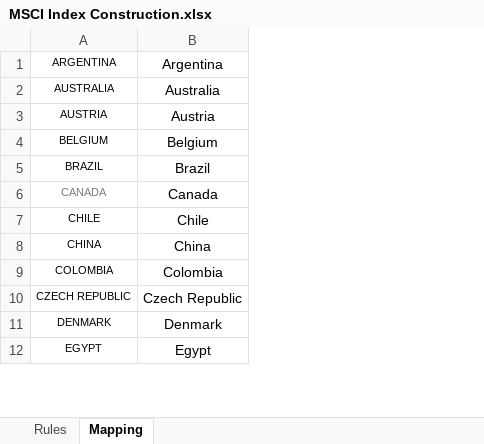
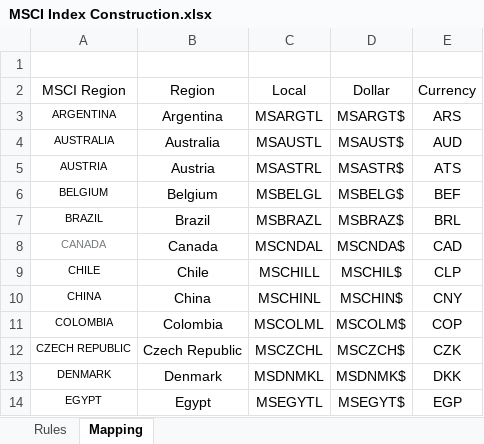
Before and after one commit to fabarker/epsilon-phi, an Excel workbook: epsilon-phi-core/src/resources/templates/MSCI Index Construction.xlsx, sheet Mapping, drawn as a sheet; only a part is shown; values as stored, in another font and other column widths than the file's, no borders; addresses are those after the commit; the diff names each change by its address in the sheet, - before the commit and + after, or states it on an @@ line.

```diff
--- a/epsilon-phi-core/src/resources/templates/MSCI Index Construction.xlsx (sheet Mapping)
+++ b/epsilon-phi-core/src/resources/templates/MSCI Index Construction.xlsx (sheet Mapping)
+column C, rows 3-14: MSARGTL | MSAUSTL | MSASTRL | MSBELGL | MSBRAZL | MSCNDAL | MSCHILL | MSCHINL | MSCOLML | MSCZCHL | MSDNMKL | MSEGYTL
+column D, rows 3-14: MSARGT$ | MSAUST$ | MSASTR$ | MSBELG$ | MSBRAZ$ | MSCNDA$ | MSCHIL$ | MSCHIN$ | MSCOLM$ | MSCZCH$ | MSDNMK$ | MSEGYT$
+column E, rows 3-14: ARS | AUD | ATS | BEF | BRL | CAD | CLP | CNY | COP | CZK | DKK | EGP
+row 1: (empty)
+row 2: MSCI Region | Region | Local | Dollar | Currency
```
Also changed, not shown: 5 other files.
